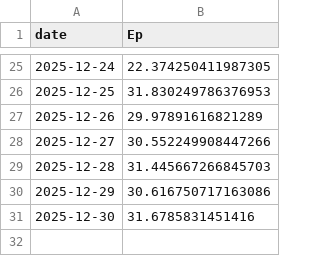
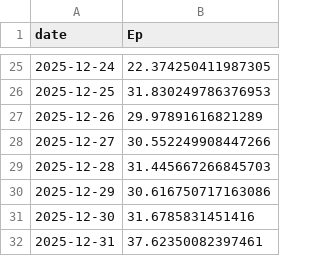
Before and after one commit to ebbekyhl/UEF-PV-Production, a CSV file: data/PV_production_Aarhus_2025-12.csv, drawn as a sheet; only a part is shown, gaps mark what is left out.

```diff
--- a/data/PV_production_Aarhus_2025-12.csv
+++ b/data/PV_production_Aarhus_2025-12.csv
@@ -31 +31,2 @@ date;Ep
 2025-12-30;31.6785831451416
+2025-12-31;37.62350082397461
```
Also changed, not shown: 3 other files.
